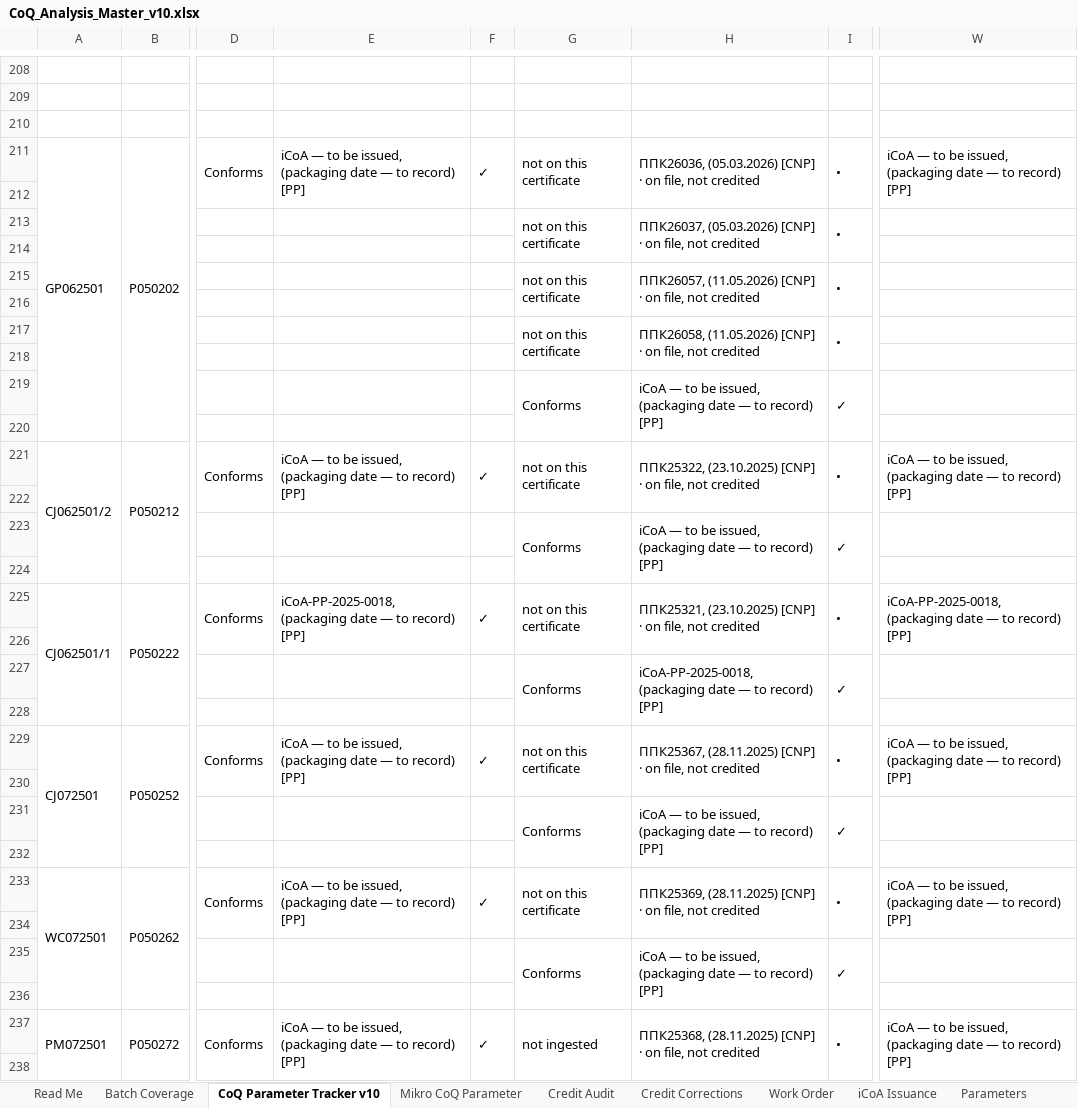
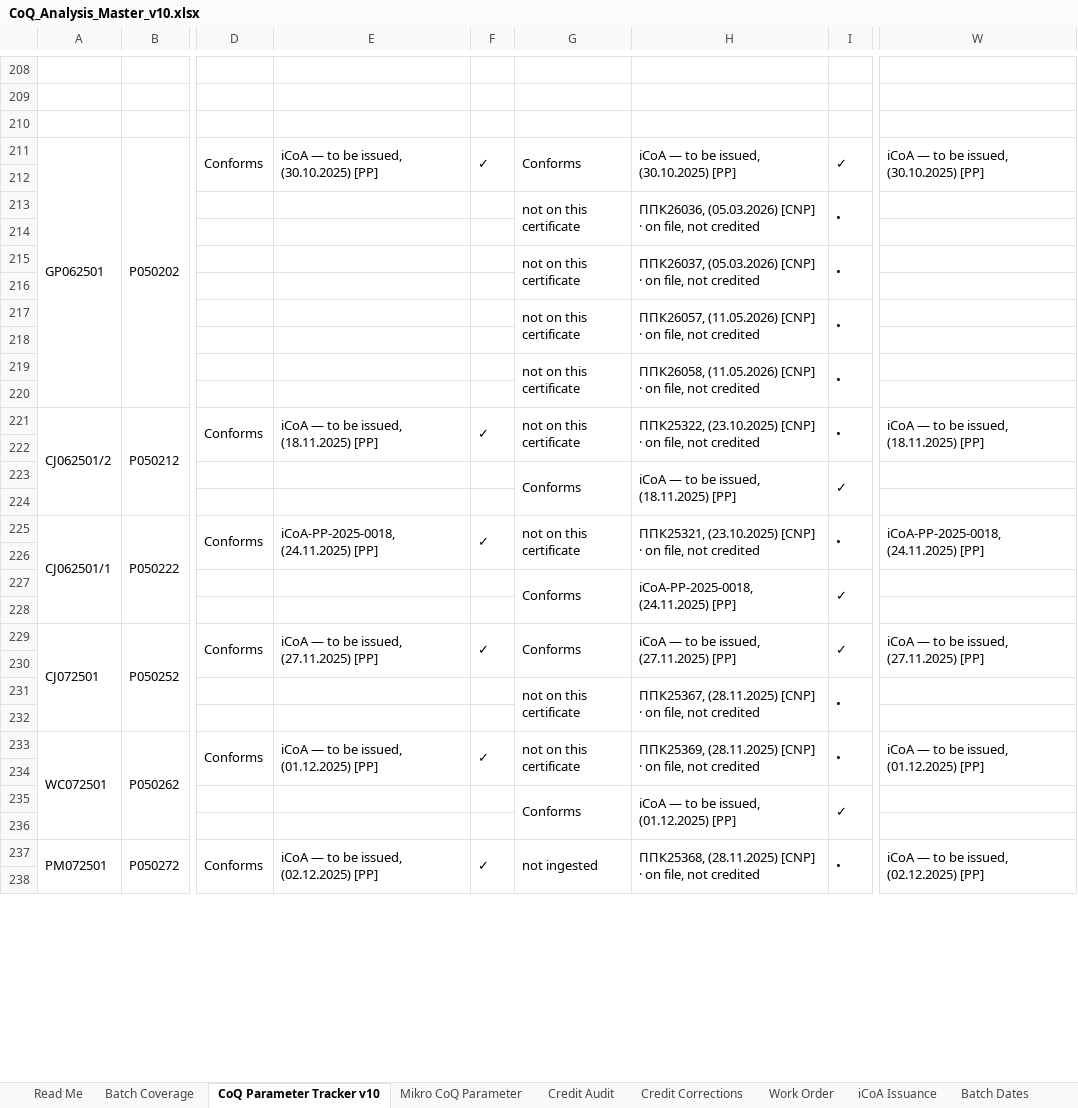
Before and after one commit to 3p4e/letta-stack, an Excel workbook: deliverables/qc_gap_analysis/tracker/CoQ_Analysis_Master_v10.xlsx, sheet CoQ Parameter Tracker v10, drawn as a sheet; only a part is shown, gaps mark what is left out; values as stored, in another font and other column widths than the file's, no cell formats; the diff covers the shown part only; the diff names each change by its address in the sheet, - before the commit and + after, or states it on an @@ line.

```diff
--- a/deliverables/qc_gap_analysis/tracker/CoQ_Analysis_Master_v10.xlsx (sheet CoQ Parameter Tracker v10)
+++ b/deliverables/qc_gap_analysis/tracker/CoQ_Analysis_Master_v10.xlsx (sheet CoQ Parameter Tracker v10)
+sheet tab: Batch Dates
-E211: …be issued, (packaging date — to record) [PP]
+E211: …be issued, (30.10.2025) [PP]
-G211: not on this certificate
+G211: Conforms
-H211: ППК26036, (05.03.2026) [CNP] · on file, not credited
+H211: iCoA — to be issued, (30.10.2025) [PP]
-I211: •
+I211: ✓
-W211: …be issued, (packaging date — to record) [PP]
+W211: …be issued, (30.10.2025) [PP]
-H213: ППК26037, (05.03.2026) [CNP]…
+H213: ППК26036, (05.03.2026) [CNP]…
-H215: ППК26057, (11.05.2026) [CNP] ·…
+H215: ППК26037, (05.03.2026) [CNP] ·…
-H217: ППК26058, (11.05.2026) [CNP]…
+H217: ППК26057, (11.05.2026) [CNP]…
-G219: Conforms
+G219: not on this certificate
-H219: iCoA — to be issued, (packaging date — to record) [PP]
+H219: ППК26058, (11.05.2026) [CNP] · on file, not credited
-I219: ✓
+I219: •
-E221: …be issued, (packaging date — to record) [PP]
+E221: …be issued, (18.11.2025) [PP]
-W221: …be issued, (packaging date — to record) [PP]
+W221: …be issued, (18.11.2025) [PP]
-H223: …be issued, (packaging date — to record) [PP]
+H223: …be issued, (18.11.2025) [PP]
-E225: iCoA-PP-2025-0018, (packaging date — to record) [PP]
+E225: iCoA-PP-2025-0018, (24.11.2025) [PP]
-W225: iCoA-PP-2025-0018, (packaging date — to record) [PP]
+W225: iCoA-PP-2025-0018, (24.11.2025) [PP]
-H227: iCoA-PP-2025-0018, (packaging date — to record) [PP]
+H227: iCoA-PP-2025-0018, (24.11.2025) [PP]
-E229: …be issued, (packaging date — to record) [PP]
+E229: …be issued, (27.11.2025) [PP]
-G229: not on this certificate
+G229: Conforms
-H229: ППК25367, (28.11.2025) [CNP] · on file, not credited
+H229: iCoA — to be issued, (27.11.2025) [PP]
-I229: •
+I229: ✓
-W229: …be issued, (packaging date — to record) [PP]
+W229: …be issued, (27.11.2025) [PP]
-G231: Conforms
+G231: not on this certificate
-H231: iCoA — to be issued, (packaging date — to record) [PP]
+H231: ППК25367, (28.11.2025) [CNP] · on file, not credited
-I231: ✓
+I231: •
-E233: …be issued, (packaging date — to record) [PP]
+E233: …be issued, (01.12.2025) [PP]
-W233: …be issued, (packaging date — to record) [PP]
+W233: …be issued, (01.12.2025) [PP]
-H235: …be issued, (packaging date — to record) [PP]
+H235: …be issued, (01.12.2025) [PP]
-E237: …be issued, (packaging date — to record) [PP]
+E237: …be issued, (02.12.2025) [PP]
-W237: …be issued, (packaging date — to record) [PP]
+W237: …be issued, (02.12.2025) [PP]
```
Also changed, not shown: 4 added rows, 4 removed rows and 230 edited cells elsewhere in this sheet, sheet iCoA Issuance, sheet Mikro CoQ Parameter, sheet Credit Audit, sheet Work Order, sheet Read Me, cell formats, 6 other files.
